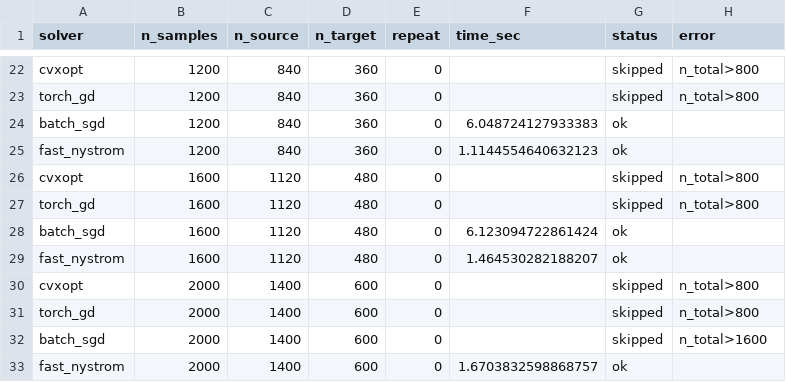
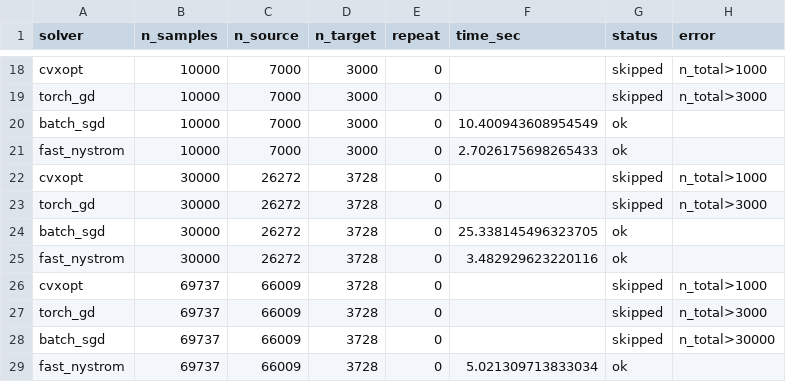
Before and after one commit to Jlchen08/TLQLDMR, a CSV file: experiment5/results/scaling_times.csv, drawn as a sheet; only a part is shown, gaps mark what is left out; addresses are those after the commit; the diff covers the shown part only; the diff names each change by its address in the sheet, - before the commit and + after, or states it on an @@ line.

```diff
--- a/experiment5/results/scaling_times.csv
+++ b/experiment5/results/scaling_times.csv
-B18:B21 (n_samples): 1200
+B18:B21 (n_samples): 10000
-C18:C21 (n_source): 840
+C18:C21 (n_source): 7000
-D18:D21 (n_target): 360
+D18:D21 (n_target): 3000
-H18 (error): n_total>800
+H18 (error): n_total>1000
-H19 (error): n_total>800
+H19 (error): n_total>3000
-F20 (time_sec): 6.048724127933383
+F20 (time_sec): 10.400943608954549
-F21 (time_sec): 1.1144554640632123
+F21 (time_sec): 2.7026175698265433
-B22:B25 (n_samples): 1600
+B22:B25 (n_samples): 30000
-C22:C25 (n_source): 1120
+C22:C25 (n_source): 26272
-D22:D25 (n_target): 480
+D22:D25 (n_target): 3728
-H22 (error): n_total>800
+H22 (error): n_total>1000
-H23 (error): n_total>800
+H23 (error): n_total>3000
-F24 (time_sec): 6.123094722861424
+F24 (time_sec): 25.338145496323705
-F25 (time_sec): 1.464530282188207
+F25 (time_sec): 3.482929623220116
-B26:B29 (n_samples): 2000
+B26:B29 (n_samples): 69737
-C26:C29 (n_source): 1400
+C26:C29 (n_source): 66009
-D26:D29 (n_target): 600
+D26:D29 (n_target): 3728
-H26 (error): n_total>800
+H26 (error): n_total>1000
-H27 (error): n_total>800
+H27 (error): n_total>3000
-H28 (error): n_total>1600
+H28 (error): n_total>30000
-F29 (time_sec): 1.6703832598868757
+F29 (time_sec): 5.021309713833034
```
Also changed, not shown: 1 added row, 5 removed rows and 48 edited cells elsewhere in this file, experiment5/results/scaling_fit.csv, experiment5/results/scaling_summary.csv, 7 other files.
